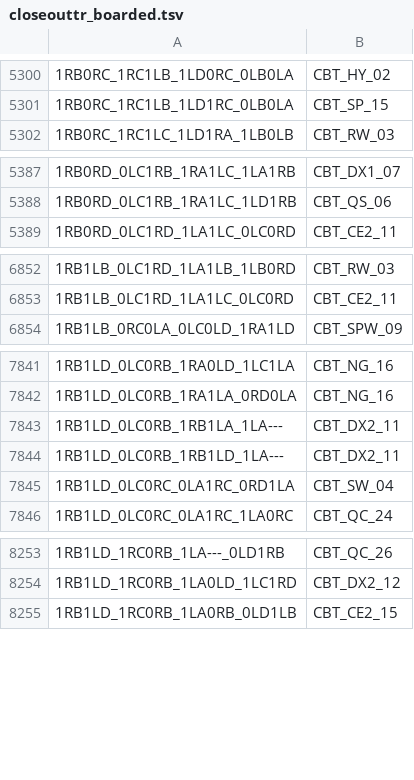
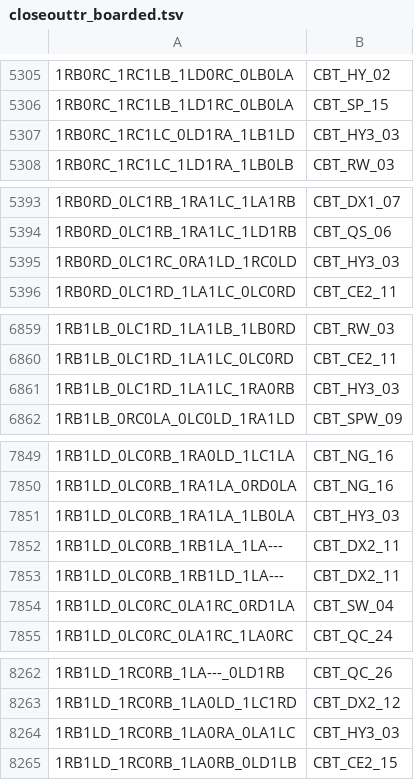
Before and after one commit to carrino/Coq-BBB4, a TSV file: closeouttr_boarded.tsv, drawn as a sheet; only a part is shown, gaps mark what is left out; the diff covers the shown part only; the diff names each change by its address in the sheet, - before the commit and + after, or states it on an @@ line.

```diff
--- a/closeouttr_boarded.tsv
+++ b/closeouttr_boarded.tsv
+row 5307: 1RB0RC_1RC1LC_0LD1RA_1LB1LD | CBT_HY3_03
+row 5395: 1RB0RD_0LC1RC_0RA1LD_1RC0LD | CBT_HY3_03
+row 6861: 1RB1LB_0LC1RD_1LA1LC_1RA0RB | CBT_HY3_03
+row 7851: 1RB1LD_0LC0RB_1RA1LA_1LB0LA | CBT_HY3_03
+row 8264: 1RB1LD_1RC0RB_1LA0RA_0LA1LC | CBT_HY3_03
```
Also changed, not shown: 6 added rows elsewhere in this file, tools/closeouttr/ci_costs.tsv, 7 other files.
